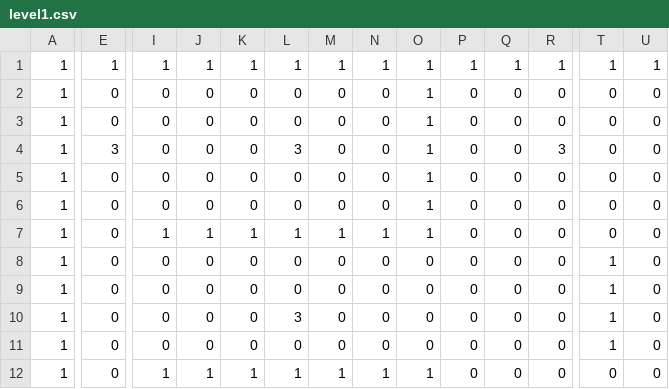
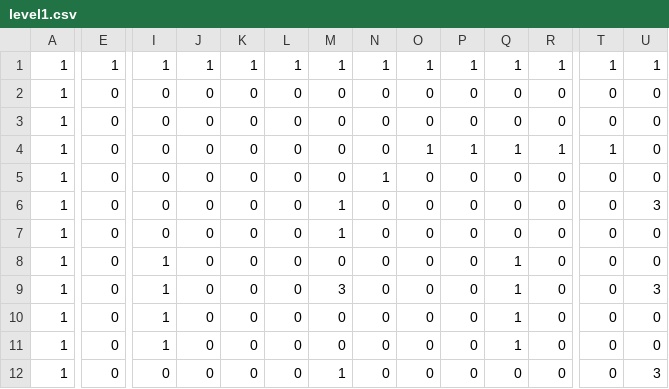
Before and after one commit to HelplessHerby/online-cpp-game, a CSV file: MultiplayerServer/levels/level1.csv, drawn as a sheet; only a part is shown, gaps mark what is left out; the diff covers the shown part only; the diff names each change by its address in the sheet, - before the commit and + after, or states it on an @@ line.

```diff
--- a/MultiplayerServer/levels/level1.csv
+++ b/MultiplayerServer/levels/level1.csv
-O2:O3: 1
+O2:O3: 0
-E4: 3
+E4: 0
-L4: 3
+L4: 0
-P4: 0
+P4: 1
-Q4: 0
+Q4: 1
-R4: 3
+R4: 1
-T4: 0
+T4: 1
-N5: 0
+N5: 1
-O5:O7: 1
+O5:O7: 0
-M6: 0
+M6: 1
-U6: 0
+U6: 3
-I7: 1
+I7: 0
-J7: 1
+J7: 0
-K7: 1
+K7: 0
-L7: 1
+L7: 0
-N7: 1
+N7: 0
-I8:I11: 0
+I8:I11: 1
-Q8:Q11: 0
+Q8:Q11: 1
-T8:T11: 1
+T8:T11: 0
-M9: 0
+M9: 3
-U9: 0
+U9: 3
-L10: 3
+L10: 0
-I12: 1
+I12: 0
-J12: 1
+J12: 0
-K12: 1
+K12: 0
-L12: 1
+L12: 0
-N12: 1
+N12: 0
-O12: 1
+O12: 0
-U12: 0
+U12: 3
```
Also changed, not shown: 16 edited cells elsewhere in this file, 15 other files.
